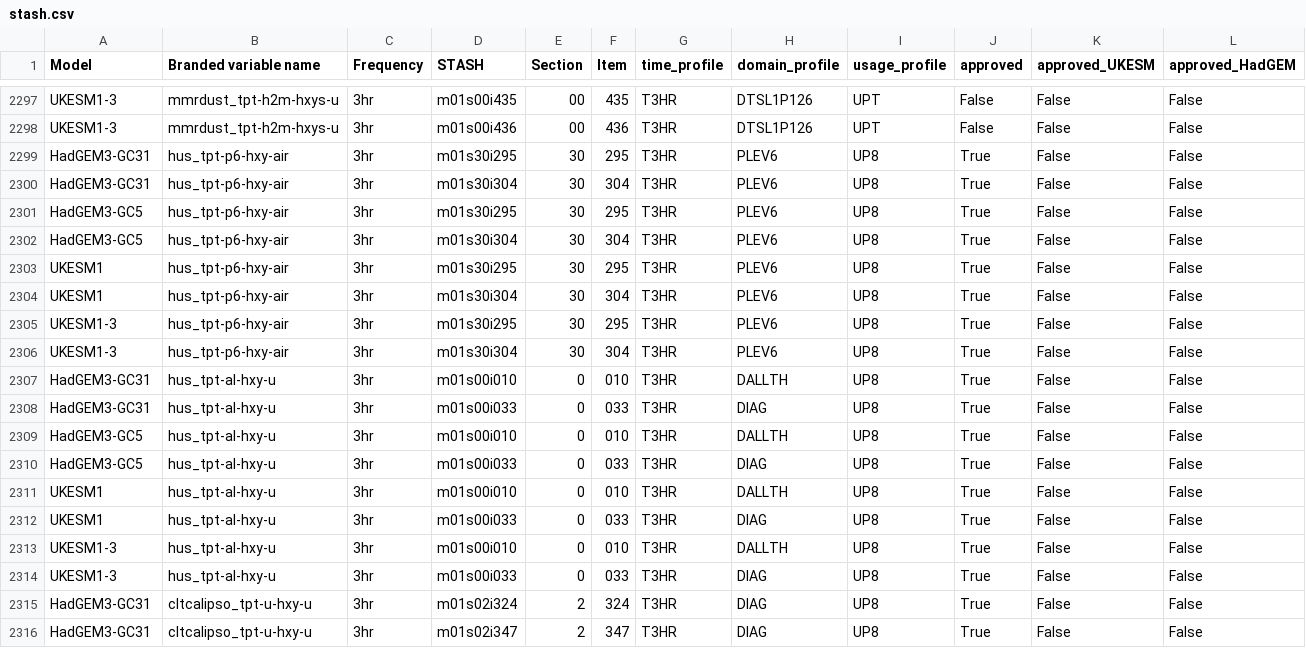
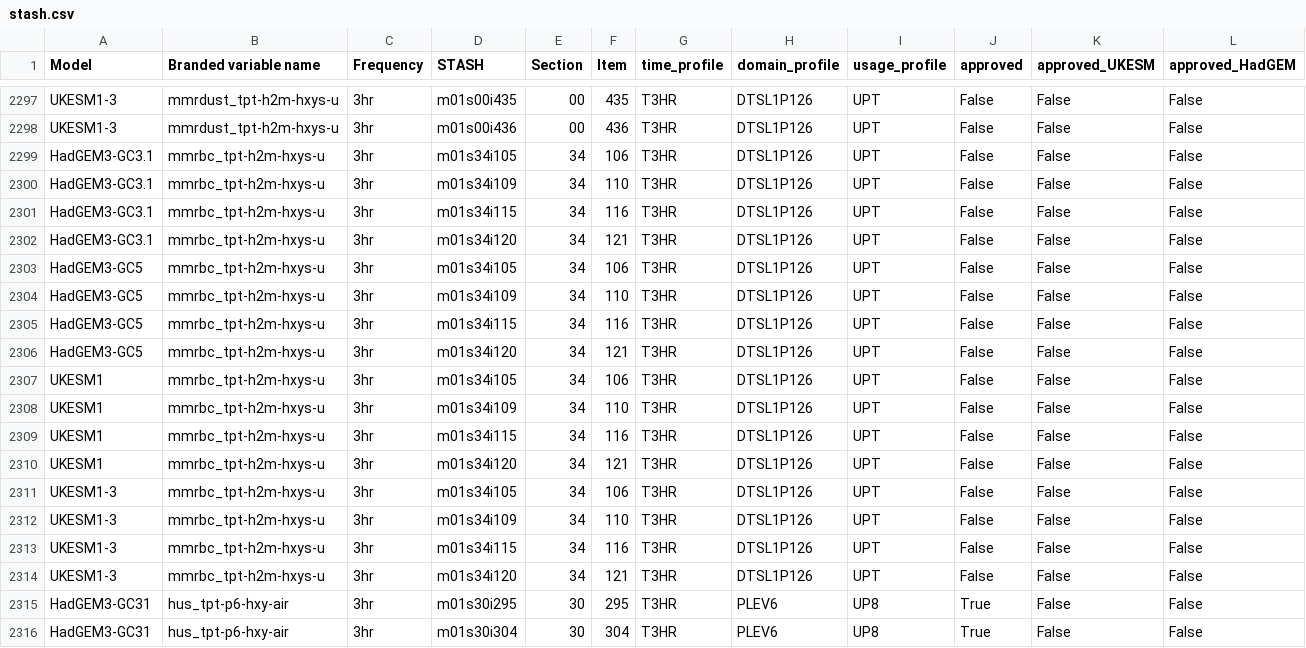
Before and after one commit to UKNCSP/CDDS-CMIP7-mappings, a CSV file: data/stash.csv, drawn as a sheet; only a part is shown, gaps mark what is left out; the shorter side is filled out with more unchanged rows.

```diff
--- a/data/stash.csv
+++ b/data/stash.csv
@@ -2298,2 +2298,18 @@ UKESM1-3,mmrdust_tpt-h2m-hxys-u,3hr,m01s00i435,00,435,T3HR,DTSL1P126,UPT,False,F
 UKESM1-3,mmrdust_tpt-h2m-hxys-u,3hr,m01s00i436,00,436,T3HR,DTSL1P126,UPT,False,False,False
+HadGEM3-GC3.1,mmrbc_tpt-h2m-hxys-u,3hr,m01s34i105,34,106,T3HR,DTSL1P126,UPT,False,False,False
+HadGEM3-GC3.1,mmrbc_tpt-h2m-hxys-u,3hr,m01s34i109,34,110,T3HR,DTSL1P126,UPT,False,False,False
+HadGEM3-GC3.1,mmrbc_tpt-h2m-hxys-u,3hr,m01s34i115,34,116,T3HR,DTSL1P126,UPT,False,False,False
+HadGEM3-GC3.1,mmrbc_tpt-h2m-hxys-u,3hr,m01s34i120,34,121,T3HR,DTSL1P126,UPT,False,False,False
+HadGEM3-GC5,mmrbc_tpt-h2m-hxys-u,3hr,m01s34i105,34,106,T3HR,DTSL1P126,UPT,False,False,False
+HadGEM3-GC5,mmrbc_tpt-h2m-hxys-u,3hr,m01s34i109,34,110,T3HR,DTSL1P126,UPT,False,False,False
+HadGEM3-GC5,mmrbc_tpt-h2m-hxys-u,3hr,m01s34i115,34,116,T3HR,DTSL1P126,UPT,False,False,False
+HadGEM3-GC5,mmrbc_tpt-h2m-hxys-u,3hr,m01s34i120,34,121,T3HR,DTSL1P126,UPT,False,False,False
+UKESM1,mmrbc_tpt-h2m-hxys-u,3hr,m01s34i105,34,106,T3HR,DTSL1P126,UPT,False,False,False
+UKESM1,mmrbc_tpt-h2m-hxys-u,3hr,m01s34i109,34,110,T3HR,DTSL1P126,UPT,False,False,False
+UKESM1,mmrbc_tpt-h2m-hxys-u,3hr,m01s34i115,34,116,T3HR,DTSL1P126,UPT,False,False,False
+UKESM1,mmrbc_tpt-h2m-hxys-u,3hr,m01s34i120,34,121,T3HR,DTSL1P126,UPT,False,False,False
+UKESM1-3,mmrbc_tpt-h2m-hxys-u,3hr,m01s34i105,34,106,T3HR,DTSL1P126,UPT,False,False,False
+UKESM1-3,mmrbc_tpt-h2m-hxys-u,3hr,m01s34i109,34,110,T3HR,DTSL1P126,UPT,False,False,False
+UKESM1-3,mmrbc_tpt-h2m-hxys-u,3hr,m01s34i115,34,116,T3HR,DTSL1P126,UPT,False,False,False
+UKESM1-3,mmrbc_tpt-h2m-hxys-u,3hr,m01s34i120,34,121,T3HR,DTSL1P126,UPT,False,False,False
 HadGEM3-GC31,hus_tpt-p6-hxy-air,3hr,m01s30i295,30,295,T3HR,PLEV6,UP8,True,False,False
```
Also changed, not shown: data/aerosol_mappings.csv, data/aerosol_mappings_new.csv, 2 other files.
